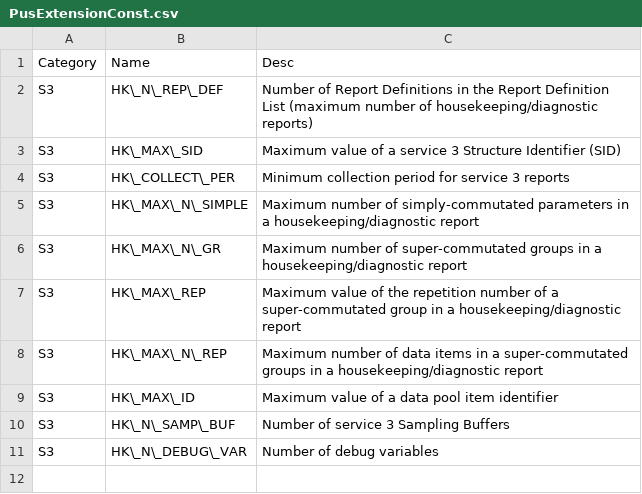
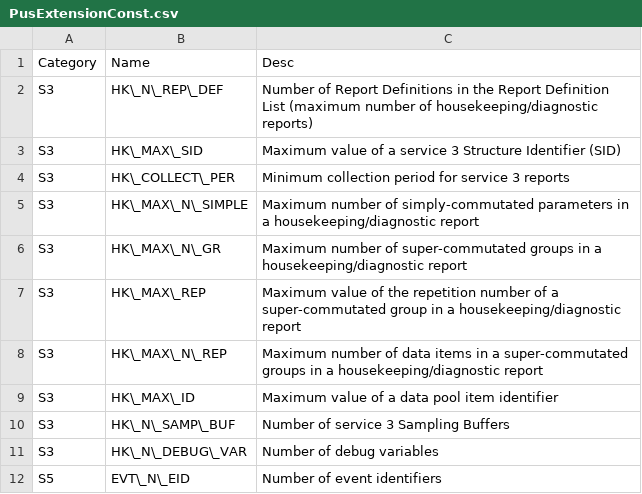
Before and after one commit to pnp-software/cordetfw, a CSV file: doc/pus/PusExtensionConst.csv, drawn as a sheet; the diff names each change by its address in the sheet, - before the commit and + after, or states it on an @@ line.

```diff
--- a/doc/pus/PusExtensionConst.csv
+++ b/doc/pus/PusExtensionConst.csv
+row 12: S5 | EVT\_N\_EID | Number of event identifiers
```
Also changed, not shown: doc/pus/PusExtensionObs.csv.
